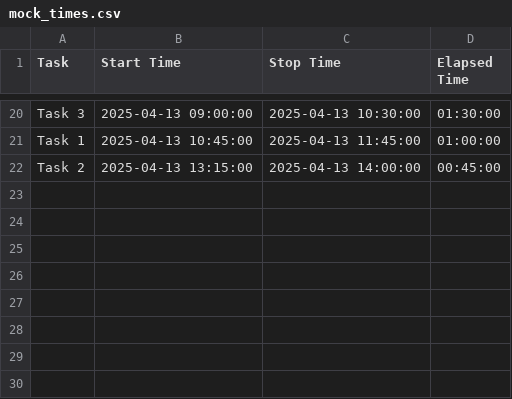
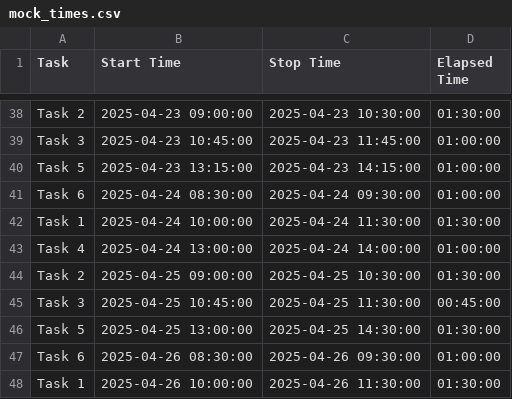
Before and after one commit to LugiusXD/pa1745, a CSV file: website/mock_times.csv, drawn as a sheet; only a part is shown, gaps mark what is left out; addresses are those after the commit; the diff covers the shown part only; the diff names each change by its address in the sheet, - before the commit and + after, or states it on an @@ line.

```diff
--- a/website/mock_times.csv
+++ b/website/mock_times.csv
-A38 (Task): Task 3
+A38 (Task): Task 2
-B38 (Start Time): 2025-04-13 09:00:00
+B38 (Start Time): 2025-04-23 09:00:00
-C38 (Stop Time): 2025-04-13 10:30:00
+C38 (Stop Time): 2025-04-23 10:30:00
-A39 (Task): Task 1
+A39 (Task): Task 3
-B39 (Start Time): 2025-04-13 10:45:00
+B39 (Start Time): 2025-04-23 10:45:00
-C39 (Stop Time): 2025-04-13 11:45:00
+C39 (Stop Time): 2025-04-23 11:45:00
+row 40: Task 5 | 2025-04-23 13:15:00 | 2025-04-23 14:15:00 | 01:00:00
+row 41: Task 6 | 2025-04-24 08:30:00 | 2025-04-24 09:30:00 | 01:00:00
+row 42: Task 1 | 2025-04-24 10:00:00 | 2025-04-24 11:30:00 | 01:30:00
+row 43: Task 4 | 2025-04-24 13:00:00 | 2025-04-24 14:00:00 | 01:00:00
+row 44: Task 2 | 2025-04-25 09:00:00 | 2025-04-25 10:30:00 | 01:30:00
-A45 (Task): Task 2
+A45 (Task): Task 3
-B45 (Start Time): 2025-04-13 13:15:00
+B45 (Start Time): 2025-04-25 10:45:00
-C45 (Stop Time): 2025-04-13 14:00:00
+C45 (Stop Time): 2025-04-25 11:30:00
+row 46: Task 5 | 2025-04-25 13:00:00 | 2025-04-25 14:30:00 | 01:30:00
+row 47: Task 6 | 2025-04-26 08:30:00 | 2025-04-26 09:30:00 | 01:00:00
+row 48: Task 1 | 2025-04-26 10:00:00 | 2025-04-26 11:30:00 | 01:30:00
```
Also changed, not shown: 18 added rows and 9 edited cells elsewhere in this file, 2 other files.
